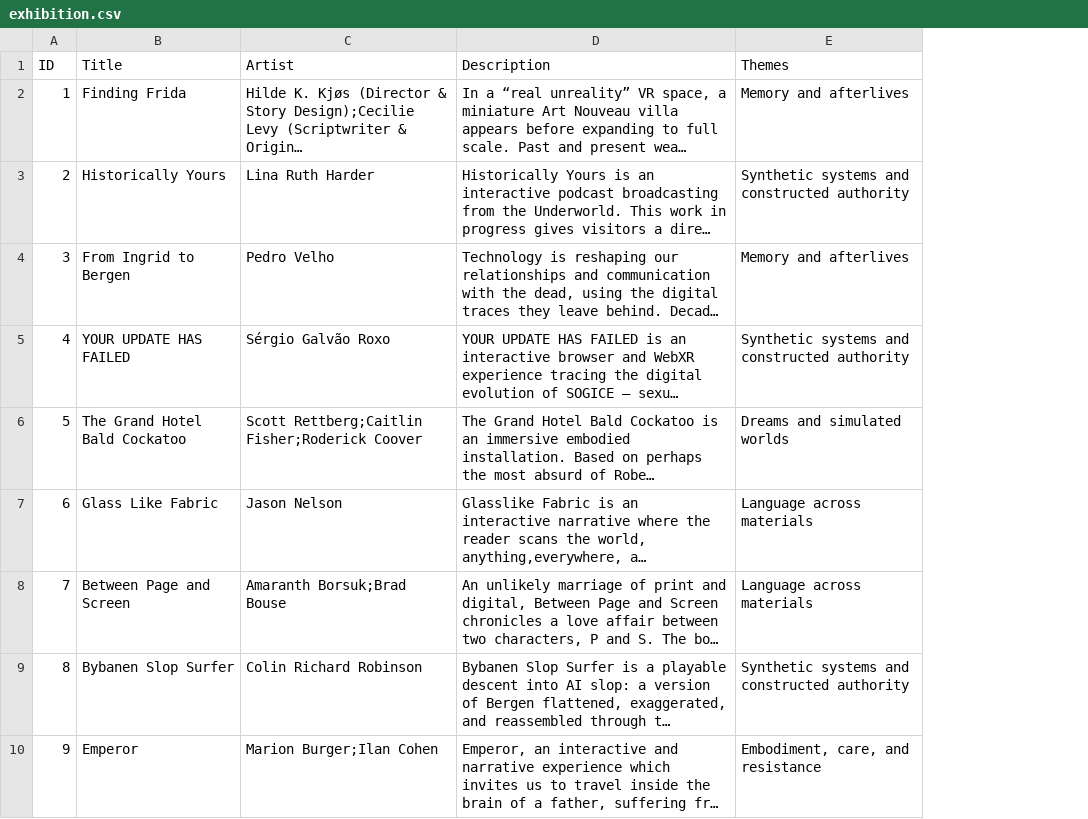
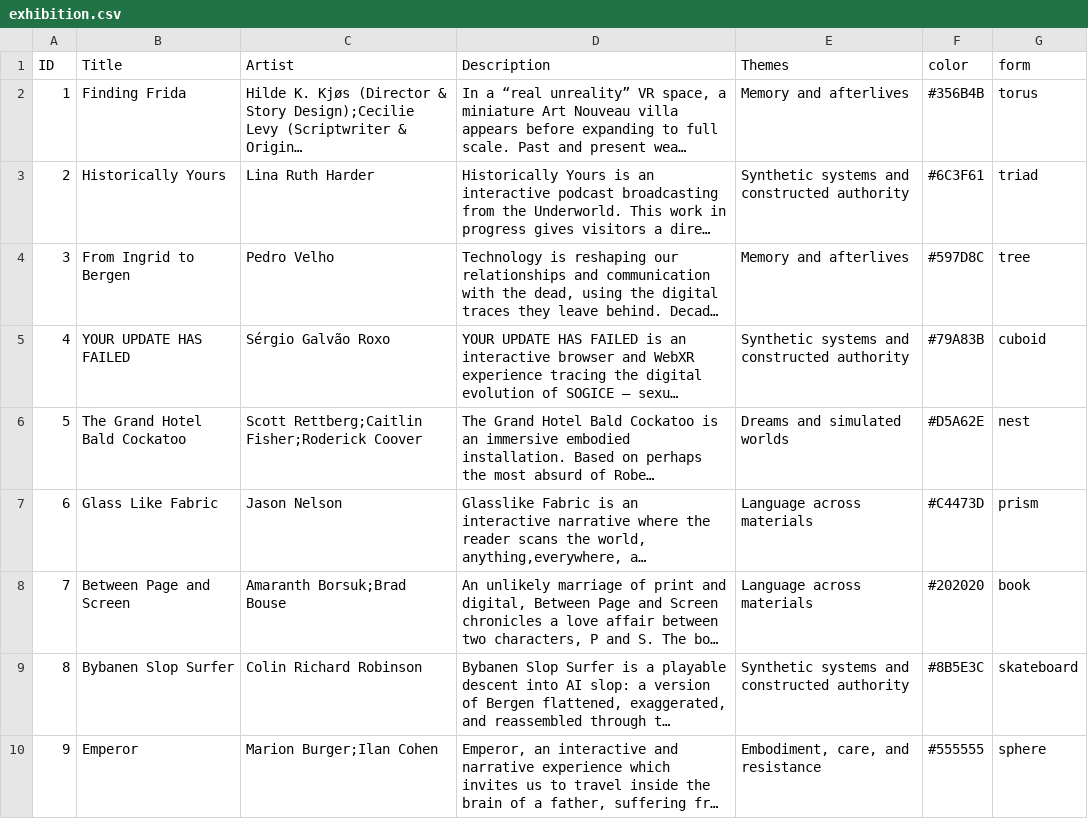
Before and after one commit to Vokabelsalat/after-augmented-reality, a CSV file: public/exhibition.csv, drawn as a sheet; only a part is shown; long unchanged cells end in …; the diff names each change by its address in the sheet, - before the commit and + after, or states it on an @@ line.

Commit message:
Colors, forms and particles

```diff
--- a/public/exhibition.csv
+++ b/public/exhibition.csv
+column F (color), rows 2-10: #356B4B | #6C3F61 | #597D8C | #79A83B | #D5A62E | #C4473D | #202020 | #8B5E3C | #555555
+column G (form), rows 2-10: torus | triad | tree | cuboid | nest | prism | book | skateboard | sphere
```
Also changed, not shown: 6 other files.
